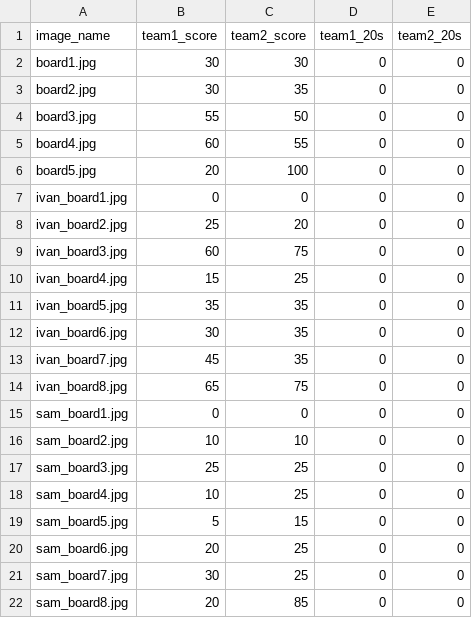
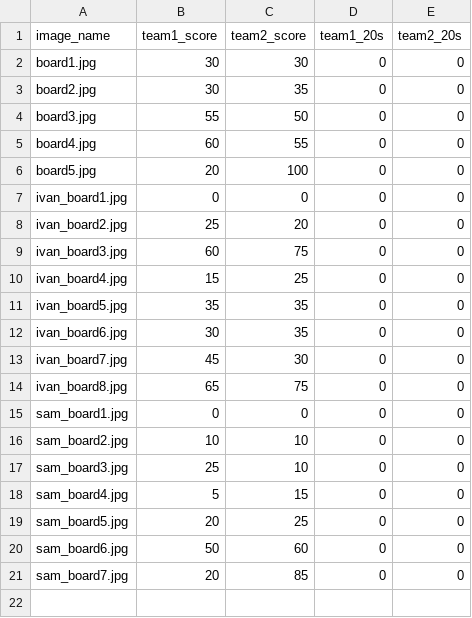
Before and after one commit to bushwill/CMPT819-Project, a CSV file: images/imageset.csv, drawn as a sheet.

```diff
--- a/images/imageset.csv
+++ b/images/imageset.csv
@@ -12,3 +12,3 @@ ivan_board5.jpg,35,35,0,0
 ivan_board6.jpg,30,35,0,0
-ivan_board7.jpg,45,35,0,0
+ivan_board7.jpg,45,30,0,0
 ivan_board8.jpg,65,75,0,0
@@ -16,7 +16,6 @@ sam_board1.jpg,0,0,0,0
 sam_board2.jpg,10,10,0,0
-sam_board3.jpg,25,25,0,0
-sam_board4.jpg,10,25,0,0
-sam_board5.jpg,5,15,0,0
-sam_board6.jpg,20,25,0,0
-sam_board7.jpg,30,25,0,0
-sam_board8.jpg,20,85,0,0
+sam_board3.jpg,25,10,0,0
+sam_board4.jpg,5,15,0,0
+sam_board5.jpg,20,25,0,0
+sam_board6.jpg,50,60,0,0
+sam_board7.jpg,20,85,0,0
```
Also changed, not shown: results/testset_results.csv, 16 other files.
